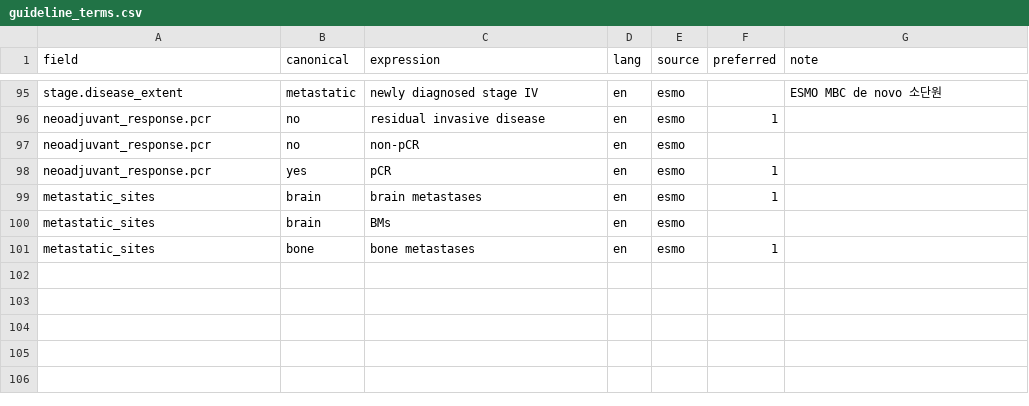
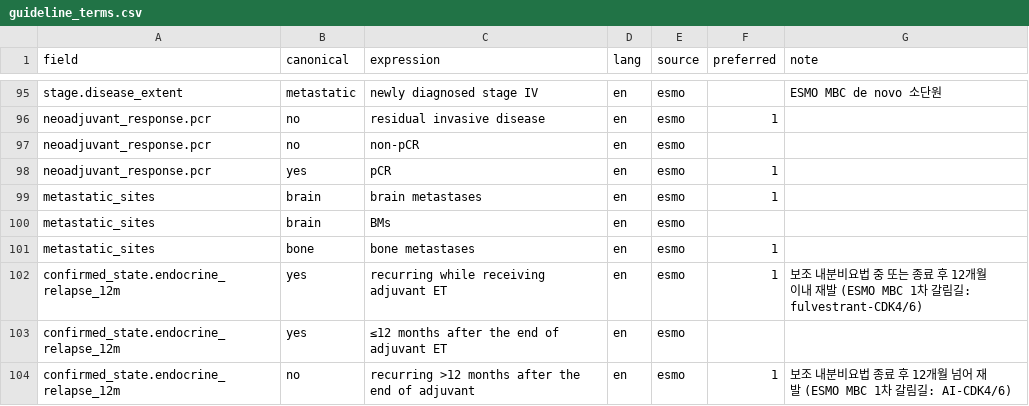
Before and after one commit to Br-CDSS-Konyang-University-bootcamp/prescription_model_breast_cancer, a CSV file: data/dictionaries/guideline_terms.csv, drawn as a sheet; only a part is shown, gaps mark what is left out.

```diff
--- a/data/dictionaries/guideline_terms.csv
+++ b/data/dictionaries/guideline_terms.csv
@@ -101 +101,4 @@ metastatic_sites,brain,BMs,en,esmo,,
 metastatic_sites,bone,bone metastases,en,esmo,1,
+confirmed_state.endocrine_relapse_12m,yes,recurring while receiving adjuvant ET,en,esmo,1,보조 내분비요법 중 또는 종료 후 12개월 이내 재발 (ESMO MBC 1차 갈림길: fulvestrant-CDK4/6)
+confirmed_state.endocrine_relapse_12m,yes,≤12 months after the end of adjuvant ET,en,esmo,,
+confirmed_state.endocrine_relapse_12m,no,recurring >12 months after the end of adjuvant,en,esmo,1,보조 내분비요법 종료 후 12개월 넘어 재발 (ESMO MBC 1차 갈림길: AI-CDK4/6)
```
Also changed, not shown: 8 other files.
